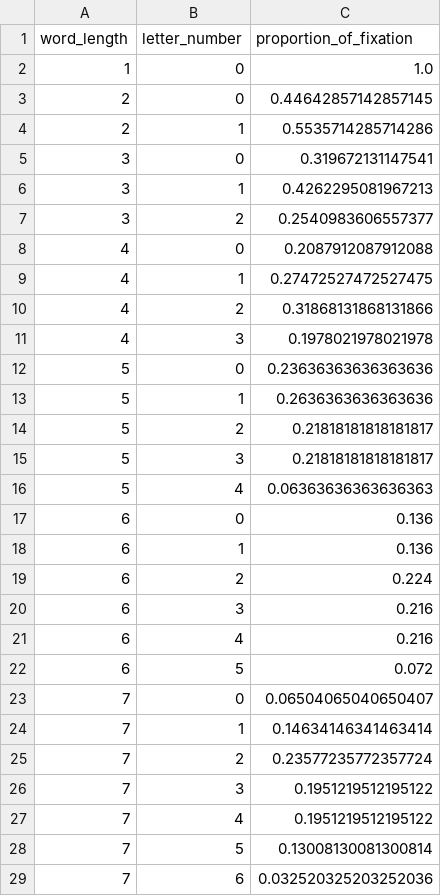
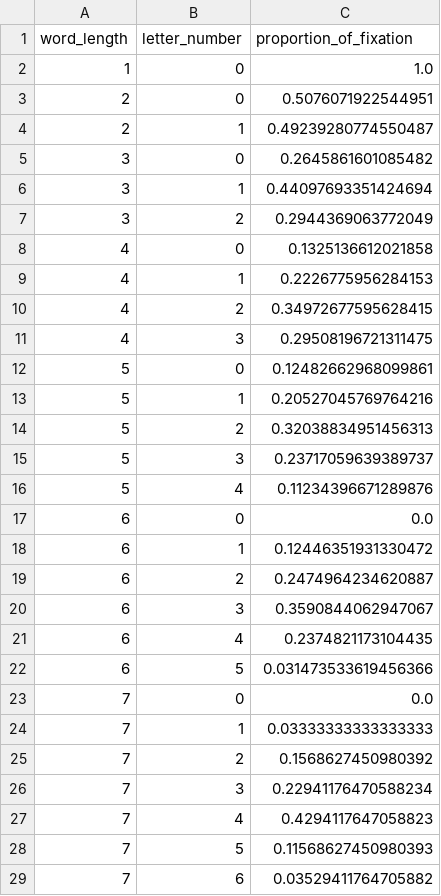
Before and after one commit to BaiYunpeng1949/hierarchical-resource-rational-reader, a CSV file: step5/modules/rl_envs/word_activation_v0316/analyze_fixations_locations/data/simulation/sim_forward_fixations_single_only.csv, drawn as a sheet; only a part is shown; the diff covers the shown part only.

```diff
--- a/step5/modules/rl_envs/word_activation_v0316/analyze_fixations_locations/data/simulation/sim_forward_fixations_single_only.csv
+++ b/step5/modules/rl_envs/word_activation_v0316/analyze_fixations_locations/data/simulation/sim_forward_fixations_single_only.csv
@@ -2,28 +2,28 @@ word_length,letter_number,proportion_of_fixation
 1,0,1.0
-2,0,0.44642857142857145
-2,1,0.5535714285714286
-3,0,0.319672131147541
-3,1,0.4262295081967213
-3,2,0.2540983606557377
-4,0,0.2087912087912088
-4,1,0.27472527472527475
-4,2,0.31868131868131866
-4,3,0.1978021978021978
-5,0,0.23636363636363636
-5,1,0.2636363636363636
-5,2,0.21818181818181817
-5,3,0.21818181818181817
-5,4,0.06363636363636363
-6,0,0.136
-6,1,0.136
-6,2,0.224
-6,3,0.216
-6,4,0.216
-6,5,0.072
-7,0,0.06504065040650407
-7,1,0.14634146341463414
-7,2,0.23577235772357724
-7,3,0.1951219512195122
-7,4,0.1951219512195122
-7,5,0.13008130081300814
-7,6,0.032520325203252036
+2,0,0.5076071922544951
+2,1,0.49239280774550487
+3,0,0.2645861601085482
+3,1,0.44097693351424694
+3,2,0.2944369063772049
+4,0,0.1325136612021858
+4,1,0.2226775956284153
+4,2,0.34972677595628415
+4,3,0.29508196721311475
+5,0,0.12482662968099861
+5,1,0.20527045769764216
+5,2,0.32038834951456313
+5,3,0.23717059639389737
+5,4,0.11234396671289876
+6,0,0.0
+6,1,0.12446351931330472
+6,2,0.2474964234620887
+6,3,0.3590844062947067
+6,4,0.2374821173104435
+6,5,0.031473533619456366
+7,0,0.0
+7,1,0.03333333333333333
+7,2,0.1568627450980392
+7,3,0.22941176470588234
+7,4,0.4294117647058823
+7,5,0.11568627450980393
+7,6,0.03529411764705882
```
Also changed, not shown: 77 edited cells elsewhere in this file, step5/modules/rl_envs/word_activation_v0316/analyze_fixations_locations/data/simulation/sim_first_fixation_actions.csv, step5/modules/rl_envs/word_activation_v0316/analyze_fixations_locations/data/simulation/sim_forward_fixations_multiple.csv, 30 other files.
